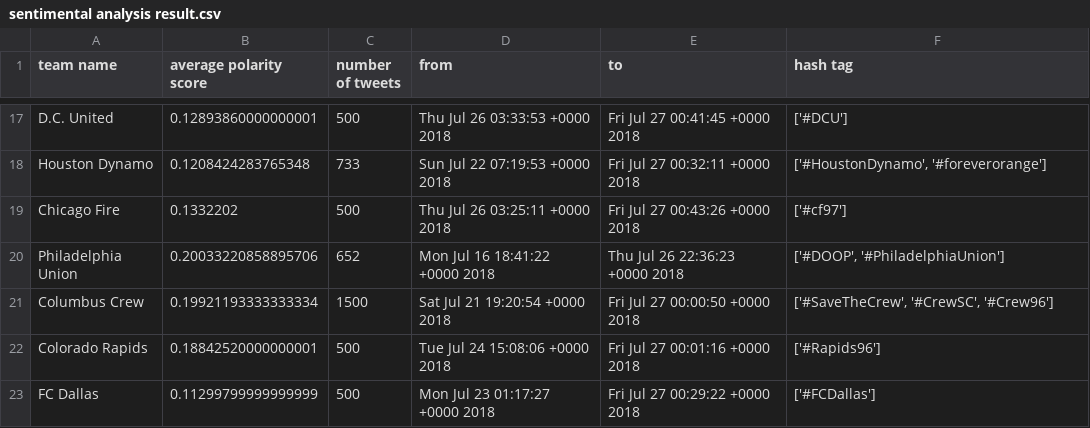
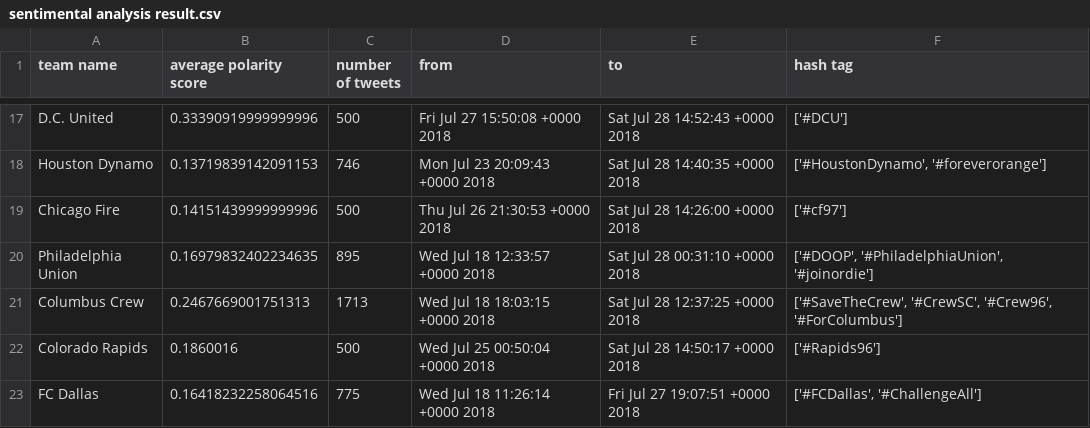
Before and after one commit to Jccommander/Project1-WJBA, a CSV file: Output/sentimental analysis result.csv, drawn as a sheet; only a part is shown, gaps mark what is left out; the diff covers the shown part only; the diff names each change by its address in the sheet, - before the commit and + after, or states it on an @@ line.

```diff
--- a/Output/sentimental analysis result.csv
+++ b/Output/sentimental analysis result.csv
-B17 (average polarity score): 0.12893860000000001
+B17 (average polarity score): 0.33390919999999996
-D17 (from): Thu Jul 26 03:33:53 +0000 2018
+D17 (from): Fri Jul 27 15:50:08 +0000 2018
-E17 (to): Fri Jul 27 00:41:45 +0000 2018
+E17 (to): Sat Jul 28 14:52:43 +0000 2018
-B18 (average polarity score): 0.1208424283765348
+B18 (average polarity score): 0.13719839142091153
-C18 (number of tweets): 733
+C18 (number of tweets): 746
-D18 (from): Sun Jul 22 07:19:53 +0000 2018
+D18 (from): Mon Jul 23 20:09:43 +0000 2018
-E18 (to): Fri Jul 27 00:32:11 +0000 2018
+E18 (to): Sat Jul 28 14:40:35 +0000 2018
-B19 (average polarity score): 0.1332202
+B19 (average polarity score): 0.14151439999999996
-D19 (from): Thu Jul 26 03:25:11 +0000 2018
+D19 (from): Thu Jul 26 21:30:53 +0000 2018
-E19 (to): Fri Jul 27 00:43:26 +0000 2018
+E19 (to): Sat Jul 28 14:26:00 +0000 2018
-B20 (average polarity score): 0.20033220858895706
+B20 (average polarity score): 0.16979832402234635
-C20 (number of tweets): 652
+C20 (number of tweets): 895
-D20 (from): Mon Jul 16 18:41:22 +0000 2018
+D20 (from): Wed Jul 18 12:33:57 +0000 2018
-E20 (to): Thu Jul 26 22:36:23 +0000 2018
+E20 (to): Sat Jul 28 00:31:10 +0000 2018
-F20 (hash tag): ['#DOOP', '#PhiladelphiaUnion']
+F20 (hash tag): ['#DOOP', '#PhiladelphiaUnion', '#joinordie']
-B21 (average polarity score): 0.19921193333333334
+B21 (average polarity score): 0.2467669001751313
-C21 (number of tweets): 1500
+C21 (number of tweets): 1713
-D21 (from): Sat Jul 21 19:20:54 +0000 2018
+D21 (from): Wed Jul 18 18:03:15 +0000 2018
-E21 (to): Fri Jul 27 00:00:50 +0000 2018
+E21 (to): Sat Jul 28 12:37:25 +0000 2018
-F21 (hash tag): ['#SaveTheCrew', '#CrewSC', '#Crew96']
+F21 (hash tag): ['#SaveTheCrew', '#CrewSC', '#Crew96', '#ForColumbus']
-B22 (average polarity score): 0.18842520000000001
+B22 (average polarity score): 0.1860016
-D22 (from): Tue Jul 24 15:08:06 +0000 2018
+D22 (from): Wed Jul 25 00:50:04 +0000 2018
-E22 (to): Fri Jul 27 00:01:16 +0000 2018
+E22 (to): Sat Jul 28 14:50:17 +0000 2018
-B23 (average polarity score): 0.11299799999999999
+B23 (average polarity score): 0.16418232258064516
-C23 (number of tweets): 500
+C23 (number of tweets): 775
-D23 (from): Mon Jul 23 01:17:27 +0000 2018
+D23 (from): Wed Jul 18 11:26:14 +0000 2018
-E23 (to): Fri Jul 27 00:29:22 +0000 2018
+E23 (to): Fri Jul 27 19:07:51 +0000 2018
-F23 (hash tag): ['#FCDallas']
+F23 (hash tag): ['#FCDallas', '#ChallengeAll']
```
Also changed, not shown: 60 edited cells elsewhere in this file, 1 other file.
